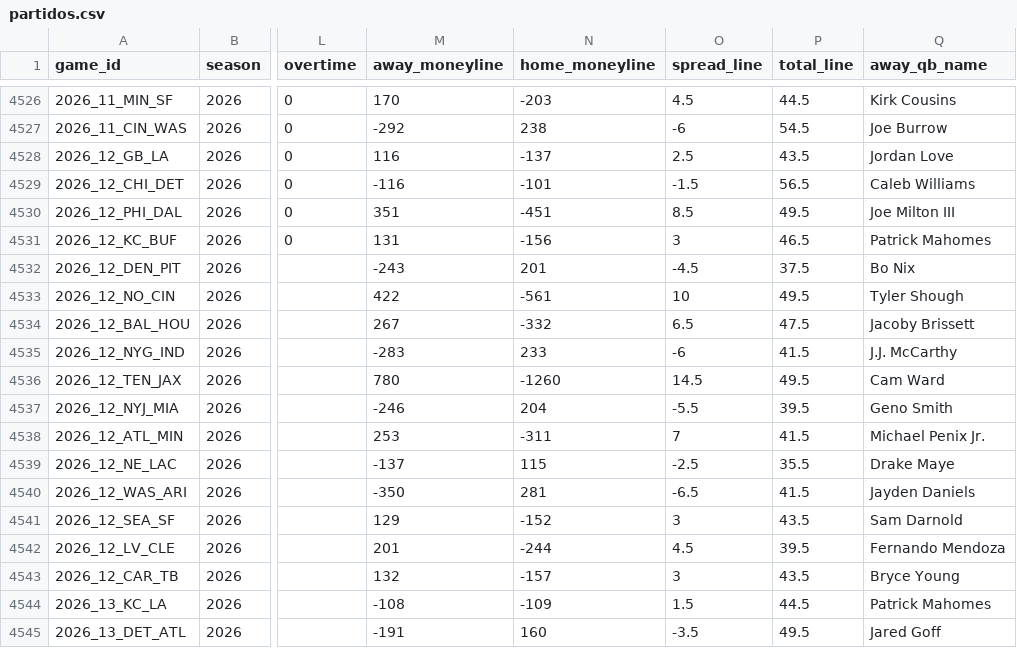
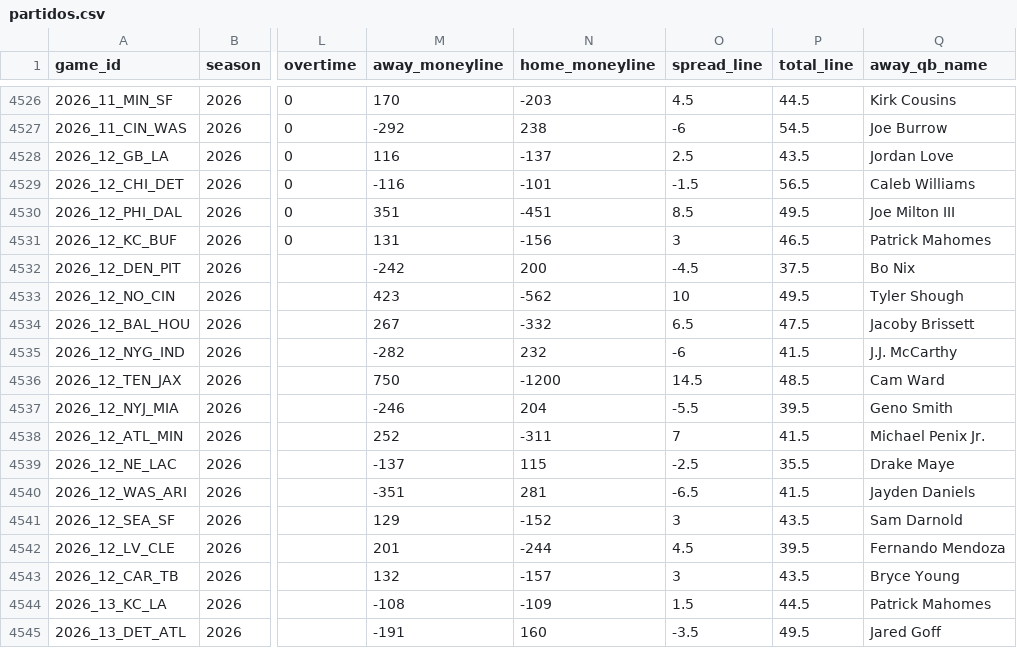
Before and after one commit to angel14-lab/simulador-nfl, a CSV file: datos/partidos.csv, drawn as a sheet; only a part is shown, gaps mark what is left out; the diff names each change by its address in the sheet, - before the commit and + after, or states it on an @@ line.

```diff
--- a/datos/partidos.csv
+++ b/datos/partidos.csv
-M4532 (away_moneyline): -243
+M4532 (away_moneyline): -242
-N4532 (home_moneyline): 201
+N4532 (home_moneyline): 200
-M4533 (away_moneyline): 422
+M4533 (away_moneyline): 423
-N4533 (home_moneyline): -561
+N4533 (home_moneyline): -562
-M4535 (away_moneyline): -283
+M4535 (away_moneyline): -282
-N4535 (home_moneyline): 233
+N4535 (home_moneyline): 232
-M4536 (away_moneyline): 780
+M4536 (away_moneyline): 750
-N4536 (home_moneyline): -1260
+N4536 (home_moneyline): -1200
-P4536 (total_line): 49.5
+P4536 (total_line): 48.5
-M4538 (away_moneyline): 253
+M4538 (away_moneyline): 252
-M4540 (away_moneyline): -350
+M4540 (away_moneyline): -351
```
Also changed, not shown: 2 other files.
